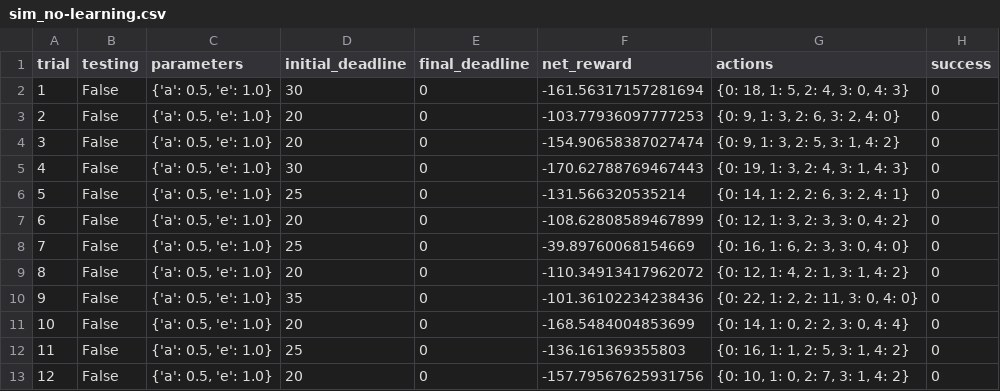
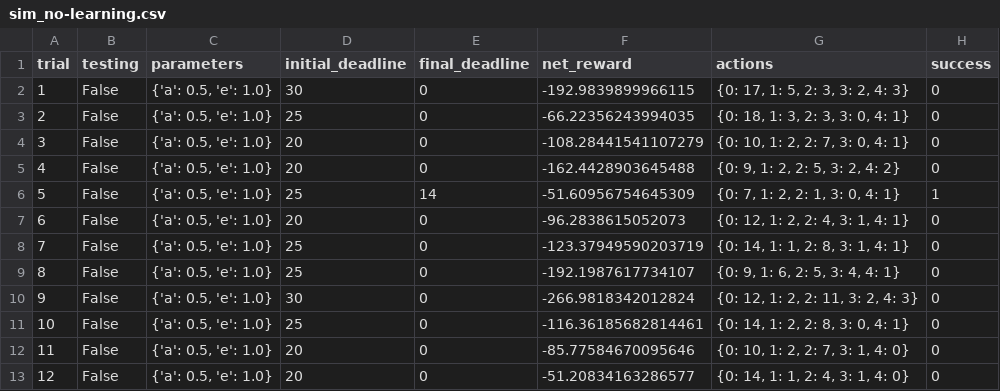
Before and after one commit to TrellixVulnTeam/udacity_CPLF, a CSV file: smartcab/logs/sim_no-learning.csv, drawn as a sheet; only a part is shown; the diff covers the shown part only.

```diff
--- a/smartcab/logs/sim_no-learning.csv
+++ b/smartcab/logs/sim_no-learning.csv
@@ -1,13 +1,13 @@
 trial,testing,parameters,initial_deadline,final_deadline,net_reward,actions,success
-1,False,"{'a': 0.5, 'e': 1.0}",30,0,-161.56317157281694,"{0: 18, 1: 5, 2: 4, 3: 0, 4: 3}",0
-2,False,"{'a': 0.5, 'e': 1.0}",20,0,-103.77936097777253,"{0: 9, 1: 3, 2: 6, 3: 2, 4: 0}",0
-3,False,"{'a': 0.5, 'e': 1.0}",20,0,-154.90658387027474,"{0: 9, 1: 3, 2: 5, 3: 1, 4: 2}",0
-4,False,"{'a': 0.5, 'e': 1.0}",30,0,-170.62788769467443,"{0: 19, 1: 3, 2: 4, 3: 1, 4: 3}",0
-5,False,"{'a': 0.5, 'e': 1.0}",25,0,-131.566320535214,"{0: 14, 1: 2, 2: 6, 3: 2, 4: 1}",0
-6,False,"{'a': 0.5, 'e': 1.0}",20,0,-108.62808589467899,"{0: 12, 1: 3, 2: 3, 3: 0, 4: 2}",0
-7,False,"{'a': 0.5, 'e': 1.0}",25,0,-39.89760068154669,"{0: 16, 1: 6, 2: 3, 3: 0, 4: 0}",0
-8,False,"{'a': 0.5, 'e': 1.0}",20,0,-110.34913417962072,"{0: 12, 1: 4, 2: 1, 3: 1, 4: 2}",0
-9,False,"{'a': 0.5, 'e': 1.0}",35,0,-101.36102234238436,"{0: 22, 1: 2, 2: 11, 3: 0, 4: 0}",0
-10,False,"{'a': 0.5, 'e': 1.0}",20,0,-168.5484004853699,"{0: 14, 1: 0, 2: 2, 3: 0, 4: 4}",0
-11,False,"{'a': 0.5, 'e': 1.0}",25,0,-136.161369355803,"{0: 16, 1: 1, 2: 5, 3: 1, 4: 2}",0
-12,False,"{'a': 0.5, 'e': 1.0}",20,0,-157.79567625931756,"{0: 10, 1: 0, 2: 7, 3: 1, 4: 2}",0
+1,False,"{'a': 0.5, 'e': 1.0}",30,0,-192.9839899966115,"{0: 17, 1: 5, 2: 3, 3: 2, 4: 3}",0
+2,False,"{'a': 0.5, 'e': 1.0}",25,0,-66.22356243994035,"{0: 18, 1: 3, 2: 3, 3: 0, 4: 1}",0
+3,False,"{'a': 0.5, 'e': 1.0}",20,0,-108.28441541107279,"{0: 10, 1: 2, 2: 7, 3: 0, 4: 1}",0
+4,False,"{'a': 0.5, 'e': 1.0}",20,0,-162.4428903645488,"{0: 9, 1: 2, 2: 5, 3: 2, 4: 2}",0
+5,False,"{'a': 0.5, 'e': 1.0}",25,14,-51.60956754645309,"{0: 7, 1: 2, 2: 1, 3: 0, 4: 1}",1
+6,False,"{'a': 0.5, 'e': 1.0}",20,0,-96.2838615052073,"{0: 12, 1: 2, 2: 4, 3: 1, 4: 1}",0
+7,False,"{'a': 0.5, 'e': 1.0}",25,0,-123.37949590203719,"{0: 14, 1: 1, 2: 8, 3: 1, 4: 1}",0
+8,False,"{'a': 0.5, 'e': 1.0}",25,0,-192.1987617734107,"{0: 9, 1: 6, 2: 5, 3: 4, 4: 1}",0
+9,False,"{'a': 0.5, 'e': 1.0}",30,0,-266.9818342012824,"{0: 12, 1: 2, 2: 11, 3: 2, 4: 3}",0
+10,False,"{'a': 0.5, 'e': 1.0}",25,0,-116.36185682814461,"{0: 14, 1: 2, 2: 8, 3: 0, 4: 1}",0
+11,False,"{'a': 0.5, 'e': 1.0}",20,0,-85.77584670095646,"{0: 10, 1: 2, 2: 7, 3: 1, 4: 0}",0
+12,False,"{'a': 0.5, 'e': 1.0}",20,0,-51.20834163286577,"{0: 14, 1: 1, 2: 4, 3: 1, 4: 0}",0
```
Also changed, not shown: 54 edited cells elsewhere in this file, 33 other files.
